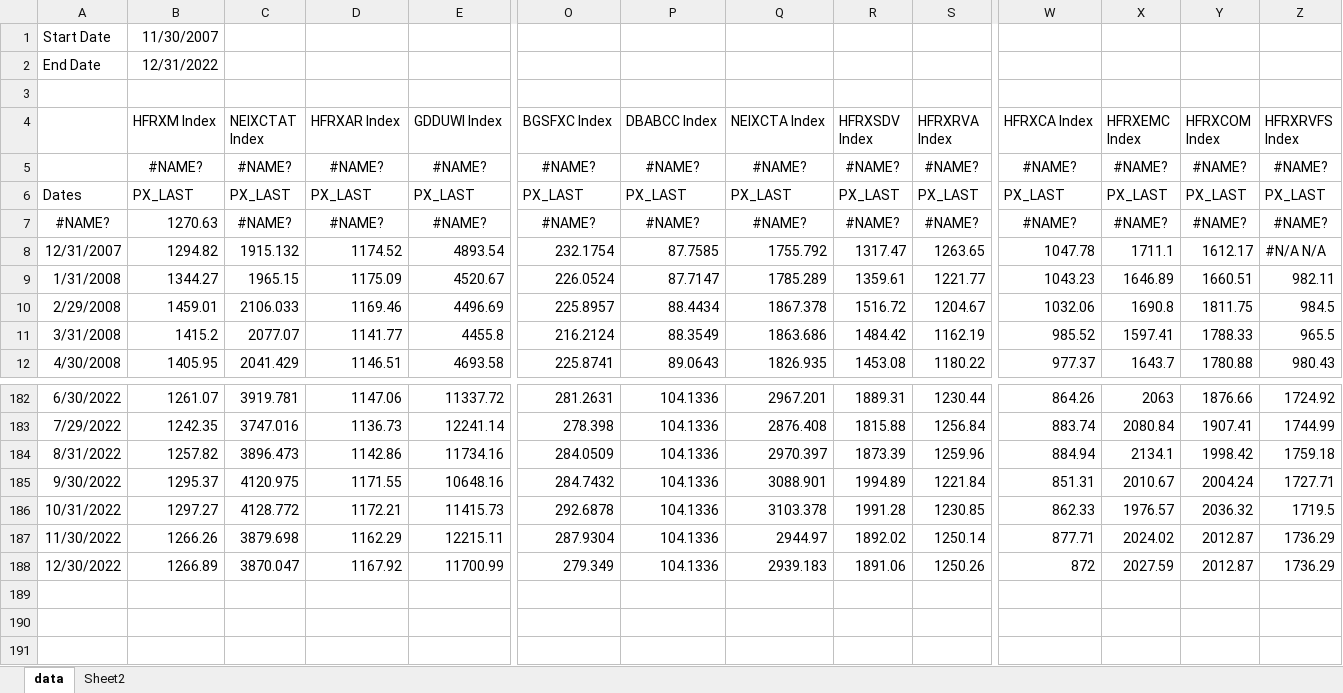
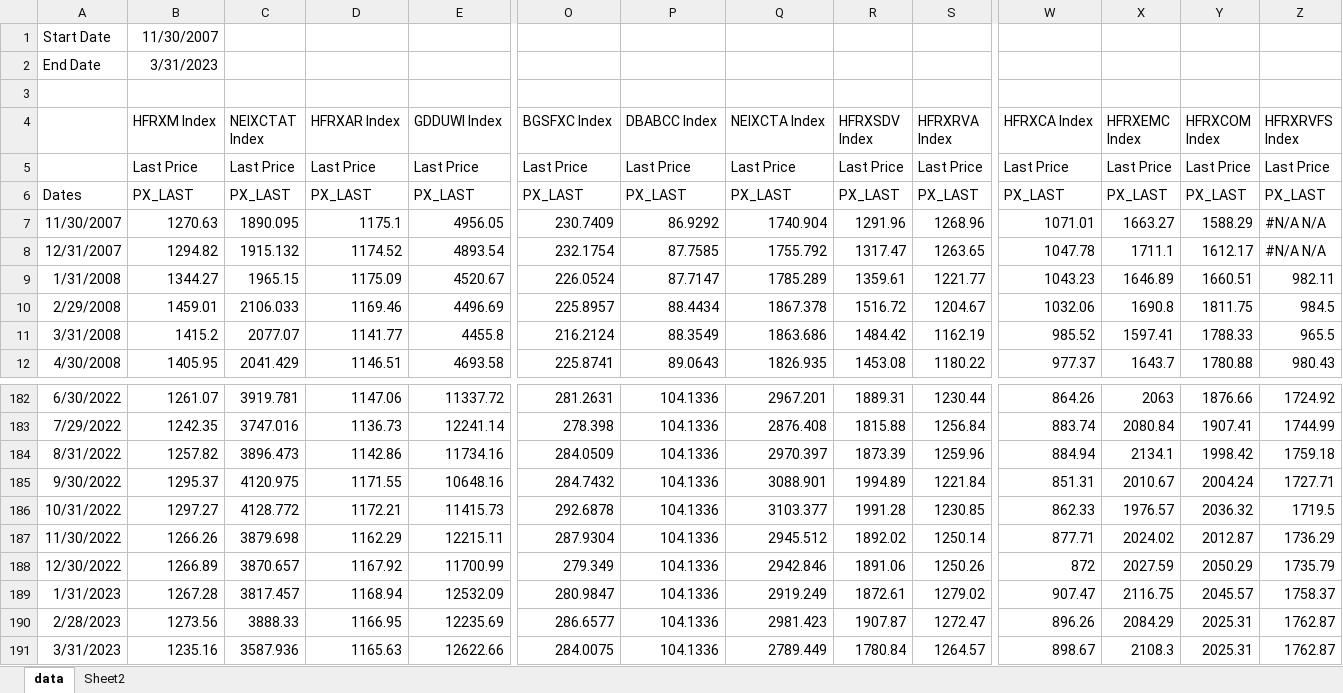
Before and after one commit to pforjoeUPS/RMP, an Excel workbook: EquityHedging/data/update_data/liq_alts_bmk_data.xlsx, sheet data, drawn as a sheet; only a part is shown, gaps mark what is left out; values as stored, in another font and other column widths than the file's, no borders; removed rows and columns are numbered as before the commit, all else as after; rows hold the shown columns only; the diff names each change by its address in the sheet, - before the commit and + after, or states it on an @@ line.

```diff
--- a/EquityHedging/data/update_data/liq_alts_bmk_data.xlsx (sheet data)
+++ b/EquityHedging/data/update_data/liq_alts_bmk_data.xlsx (sheet data)
-B2 (HFRXM Index): 12/31/2022
+B2 (HFRXM Index): 3/31/2023
-row 5:  | #NAME? | #NAME? | #NAME? | #NAME? | #NAME? | #NAME? | #NAME? | #NAME? | #NAME? | #NAME? | #NAME? | #NAME? | #NAME?
+row 5:  | Last Price | Last Price | Last Price | Last Price | Last Price | Last Price | Last Price | Last Price | Last Price | Last Price | Last Price | Last Price | Last Price
-row 7: #NAME? | 1270.63 | #NAME? | #NAME? | #NAME? | #NAME? | #NAME? | #NAME? | #NAME? | #NAME? | #NAME? | #NAME? | #NAME? | #NAME?
+row 7: 11/30/2007 | 1270.63 | 1890.095 | 1175.1 | 4956.05 | 230.7409 | 86.9292 | 1740.904 | 1291.96 | 1268.96 | 1071.01 | 1663.27 | 1588.29 | #N/A N/A
-Q186 (NEIXCTA Index): 3103.378
+Q186 (NEIXCTA Index): 3103.377
-Q187 (NEIXCTA Index): 2944.97
+Q187 (NEIXCTA Index): 2945.512
-C188 (NEIXCTAT Index): 3870.047
+C188 (NEIXCTAT Index): 3870.657
-Q188 (NEIXCTA Index): 2939.183
+Q188 (NEIXCTA Index): 2942.846
-Y188 (HFRXCOM Index): 2012.87
+Y188 (HFRXCOM Index): 2050.29
-Z188 (HFRXRVFS Index): 1736.29
+Z188 (HFRXRVFS Index): 1735.79
+row 189: 1/31/2023 | 1267.28 | 3817.457 | 1168.94 | 12532.09 | 280.9847 | 104.1336 | 2919.249 | 1872.61 | 1279.02 | 907.47 | 2116.75 | 2045.57 | 1758.37
+row 190: 2/28/2023 | 1273.56 | 3888.33 | 1166.95 | 12235.69 | 286.6577 | 104.1336 | 2981.423 | 1907.87 | 1272.47 | 896.26 | 2084.29 | 2025.31 | 1762.87
+row 191: 3/31/2023 | 1235.16 | 3587.936 | 1165.63 | 12622.66 | 284.0075 | 104.1336 | 2789.449 | 1780.84 | 1264.57 | 898.67 | 2108.3 | 2025.31 | 1762.87
```
Also changed, not shown: EquityHedging/data/update_data/bmk_data.xlsx, EquityHedging/data/update_data/ups_data.xlsx.
